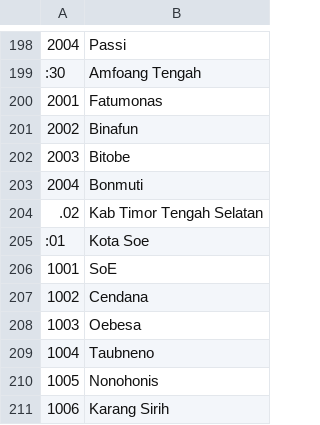
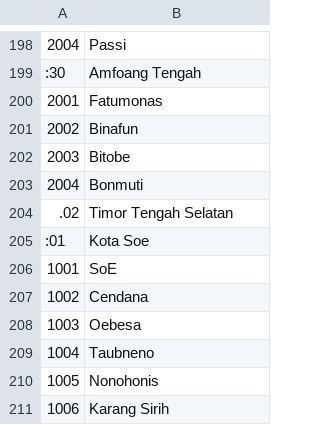
Before and after one commit to kodewilayah/explorer, a TSV file: public/data/dagri2019/53.tsv, drawn as a sheet; only a part is shown, gaps mark what is left out.

```diff
--- a/public/data/dagri2019/53.tsv
+++ b/public/data/dagri2019/53.tsv
@@ -203,3 +203,3 @@
 2004	Bonmuti
-.02	Kab Timor Tengah Selatan
+.02	Timor Tengah Selatan
 :01	Kota Soe
```
Also changed, not shown: public/data/dagri2019/91.tsv, public/data/dagri2019/root.tsv, 1 other file.
